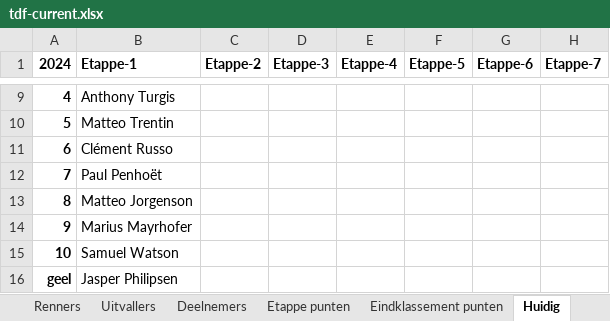
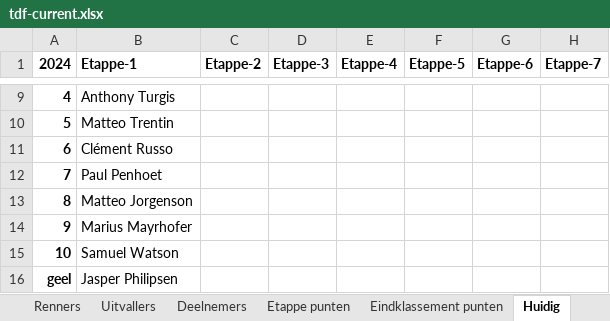
Before and after one commit to PahliAi/TourPloeg2025, an Excel workbook: tdf-current.xlsx, sheet Huidig, drawn as a sheet; only a part is shown, gaps mark what is left out; values as stored, in another font and other column widths than the file's, no borders; the diff names each change by its address in the sheet, - before the commit and + after, or states it on an @@ line.

Commit message:
Uitslag Etappe 1

```diff
--- a/tdf-current.xlsx (sheet Huidig)
+++ b/tdf-current.xlsx (sheet Huidig)
-B12 (Etappe-1): Paul Penhoët
+B12 (Etappe-1): Paul Penhoet
```
Also changed, not shown: sheet Uitvallers, other sheet tabs, 1 other file.
